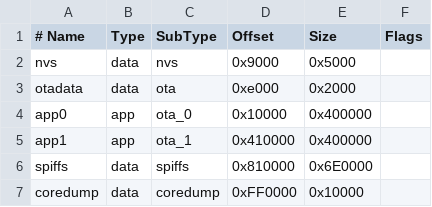
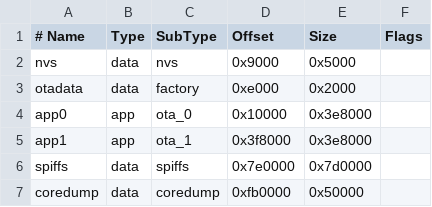
Before and after one commit to kennygarreau/v1g2-t4s3, a CSV file: boards/optimized_partitions.csv, drawn as a sheet; the diff names each change by its address in the sheet, - before the commit and + after, or states it on an @@ line.

```diff
--- a/boards/optimized_partitions.csv
+++ b/boards/optimized_partitions.csv
-C3 (SubType): ota
+C3 (SubType): factory
-E4:E5 (Size): 0x400000
+E4:E5 (Size): 0x3e8000
-D5 (Offset): 0x410000
+D5 (Offset): 0x3f8000
-D6 (Offset): 0x810000
+D6 (Offset): 0x7e0000
-E6 (Size): 0x6E0000
+E6 (Size): 0x7d0000
-D7 (Offset): 0xFF0000
+D7 (Offset): 0xfb0000
-E7 (Size): 0x10000
+E7 (Size): 0x50000
```
Also changed, not shown: 30 other files.
